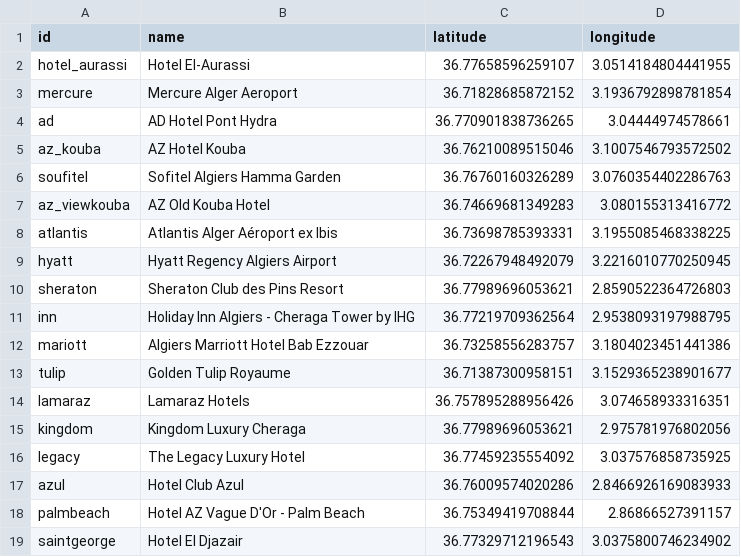
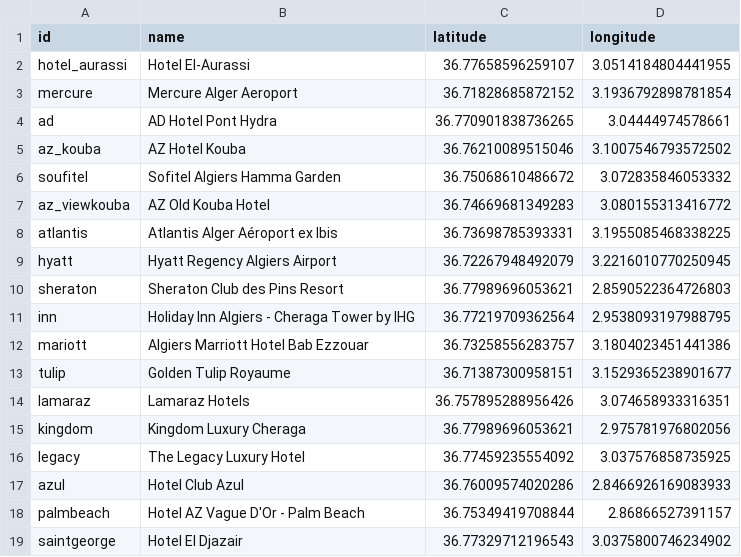
Before and after one commit to SpeedCode210/Algiers-In-24h, a CSV file: algiers-lib/data/hotel.csv, drawn as a sheet.

Commit message:
Fix coordinates for Sofitel Algiers Hamma Garden
Updated coordinates for Sofitel Algiers Hamma Garden.

```diff
--- a/algiers-lib/data/hotel.csv
+++ b/algiers-lib/data/hotel.csv
@@ -5,3 +5,3 @@ ad,AD Hotel Pont Hydra,36.770901838736265,3.04444974578661
 az_kouba,AZ Hotel Kouba,36.76210089515046,3.1007546793572502
-soufitel,Sofitel Algiers Hamma Garden,36.76760160326289,3.0760354402286763
+soufitel,Sofitel Algiers Hamma Garden,36.75068610486672,3.072835846053332
 az_viewkouba,AZ Old Kouba Hotel,36.74669681349283,3.080155313416772
```
